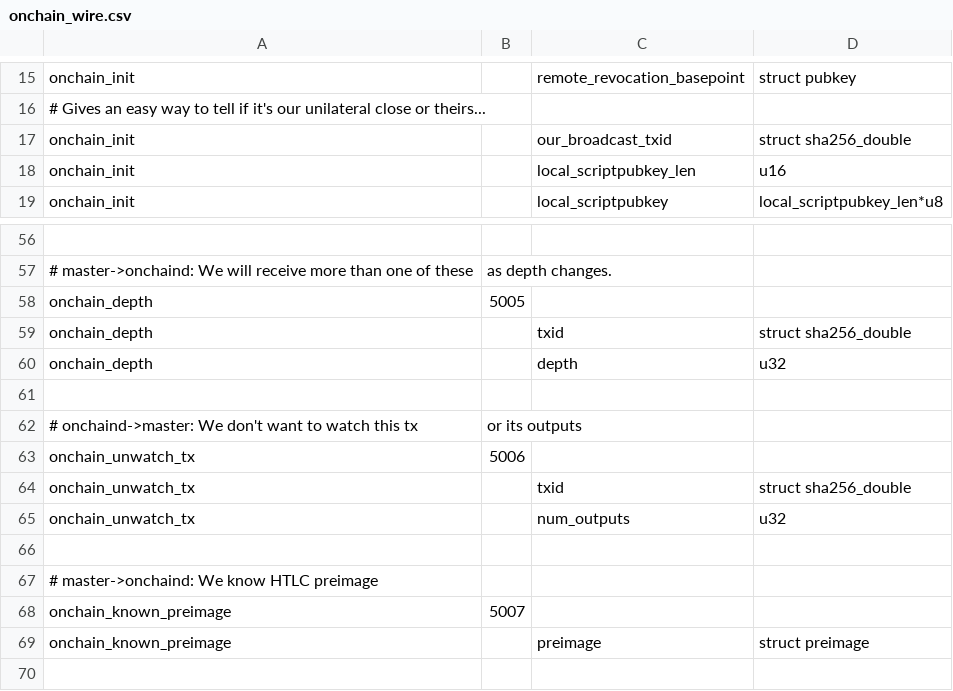
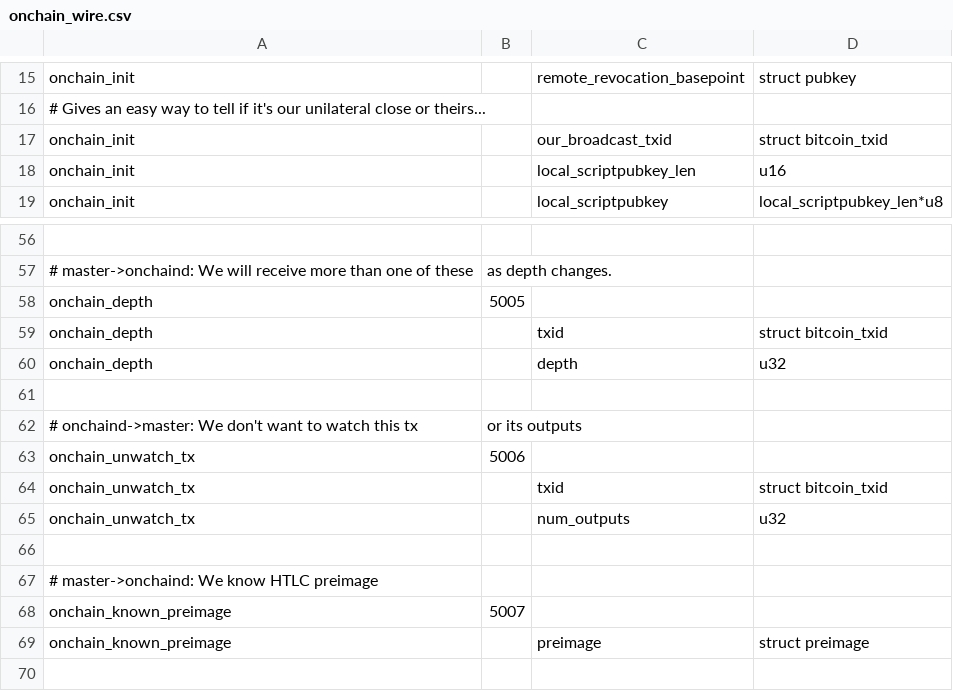
Before and after one commit to ElementsProject/lightning, a CSV file: onchaind/onchain_wire.csv, drawn as a sheet; only a part is shown, gaps mark what is left out; the diff names each change by its address in the sheet, - before the commit and + after, or states it on an @@ line.

Commit message:
bitcoin: create new wrapper type bitcoin_txid, log backward endianness.
It's just a sha256_double, but importantly when we convert it to a
string (in type_to_string, which is used in logging) we use
bitcoin_txid_to_hex() so it's reversed as people expect.

Signed-off-by: Rusty Russell <rusty@rustcorp.com.au>

```diff
--- a/onchaind/onchain_wire.csv
+++ b/onchaind/onchain_wire.csv
-D17: struct sha256_double
+D17: struct bitcoin_txid
-D59: struct sha256_double
+D59: struct bitcoin_txid
-D64: struct sha256_double
+D64: struct bitcoin_txid
```
Also changed, not shown: channeld/channel_wire.csv, closingd/closing_wire.csv, 43 other files.
